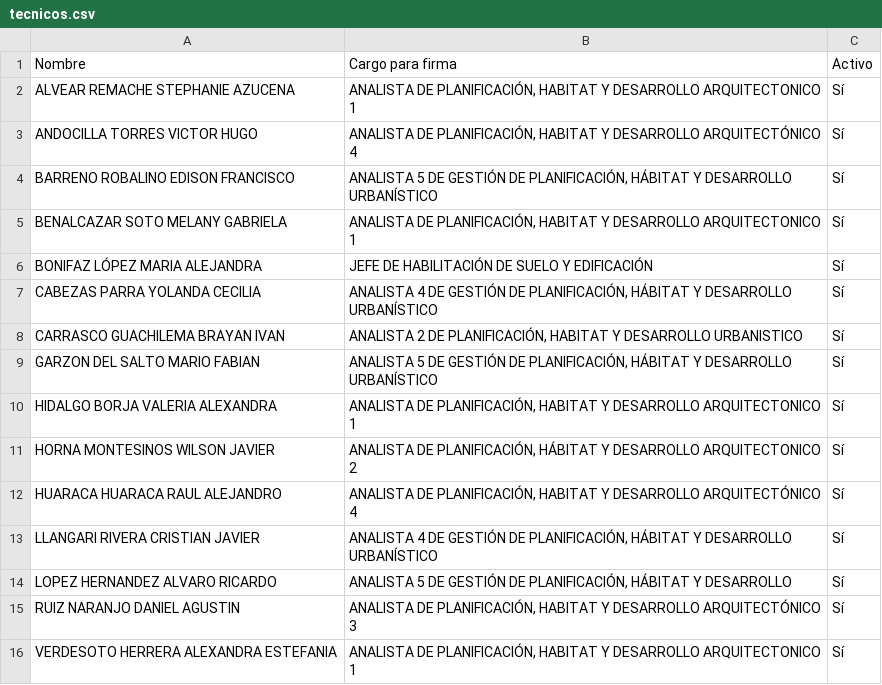
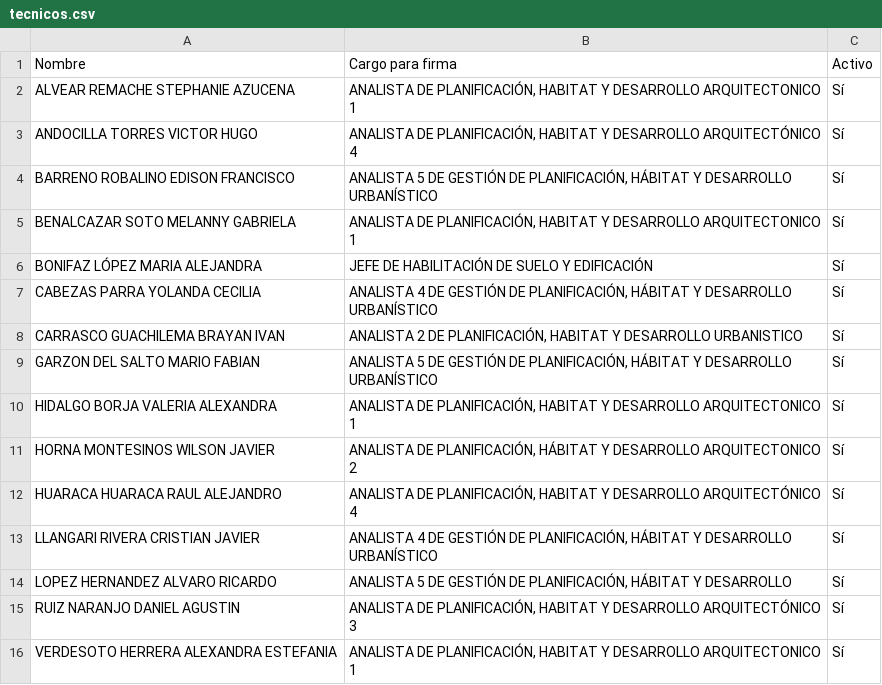
Before and after one commit to scarlettenietopaez-blip/generador_informes_OM, a CSV file: data/tecnicos.csv, drawn as a sheet.

Commit message:
Update tecnicos.csv

```diff
--- a/data/tecnicos.csv
+++ b/data/tecnicos.csv
@@ -4,3 +4,3 @@ ANDOCILLA TORRES VICTOR HUGO;ANALISTA DE  PLANIFICACIÓN, HABITAT Y DESARROLLO A
 BARRENO ROBALINO EDISON FRANCISCO;ANALISTA 5 DE GESTIÓN DE PLANIFICACIÓN, HÁBITAT Y DESARROLLO URBANÍSTICO;Sí
-BENALCAZAR SOTO MELANY GABRIELA;ANALISTA DE PLANIFICACIÓN, HABITAT Y DESARROLLO ARQUITECTONICO 1;Sí
+BENALCAZAR SOTO MELANNY GABRIELA;ANALISTA DE PLANIFICACIÓN, HABITAT Y DESARROLLO ARQUITECTONICO 1;Sí
 BONIFAZ LÓPEZ MARIA ALEJANDRA;JEFE DE HABILITACIÓN DE SUELO Y EDIFICACIÓN;Sí
```
